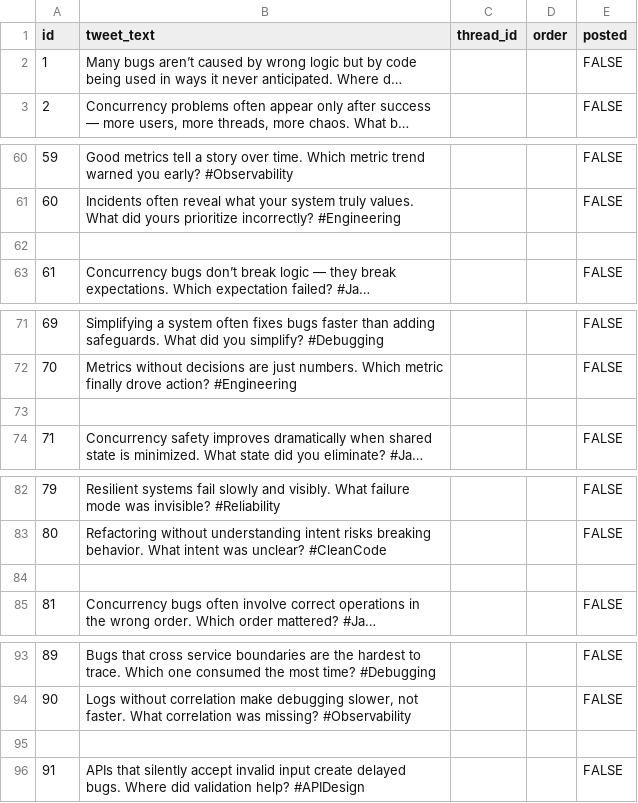
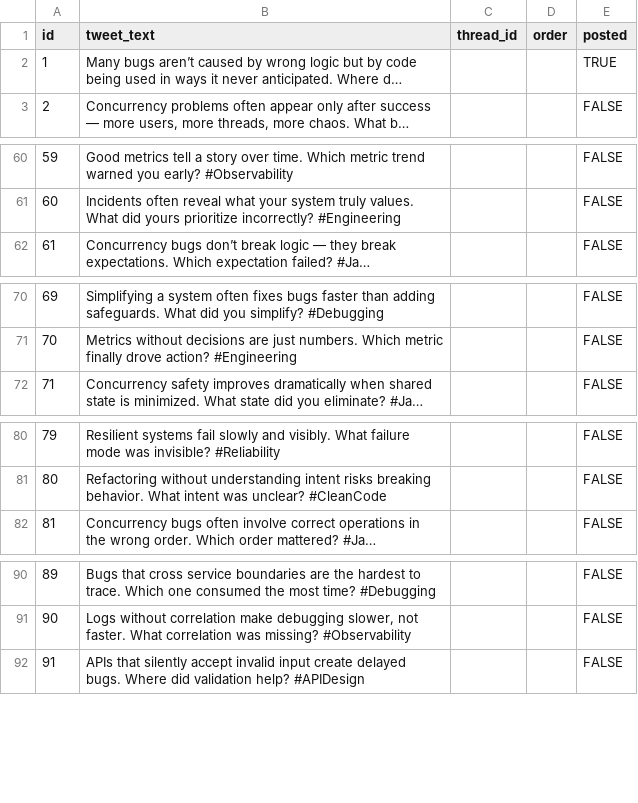
Before and after one commit to ansarisamaddev-byte/twitter-bot, a CSV file: tweets.csv, drawn as a sheet; only a part is shown, gaps mark what is left out; long unchanged cells end in …; the diff names each change by its address in the sheet, - before the commit and + after, or states it on an @@ line.

Commit message:
Mark tweet as posted

```diff
--- a/tweets.csv
+++ b/tweets.csv
-E2 (posted): FALSE
+E2 (posted): TRUE
-row 62: (empty)
-row 73: (empty)
-row 84: (empty)
-row 95: (empty)
```
